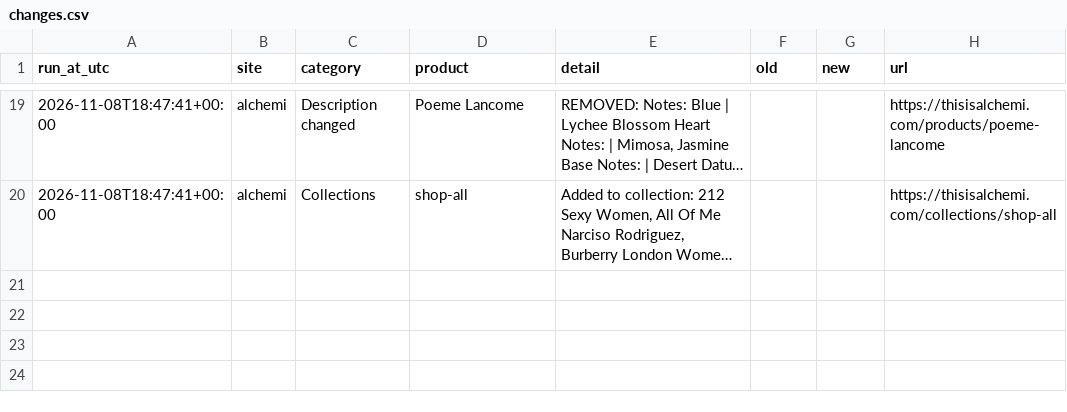
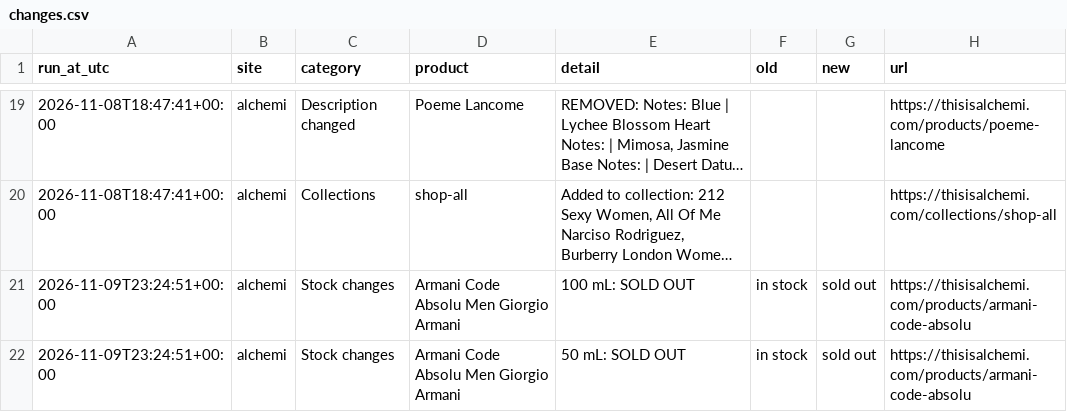
Before and after one commit to aconverts/rava-competitor-monitor, a CSV file: changes.csv, drawn as a sheet; only a part is shown, gaps mark what is left out; long unchanged cells end in …; the diff names each change by its address in the sheet, - before the commit and + after, or states it on an @@ line.

```diff
--- a/changes.csv
+++ b/changes.csv
+row 21: 2026-11-09T23:24:51+00:00 | alchemi | Stock changes | Armani Code Absolu Men Giorgio Armani | 100 mL: SOLD OUT | in stock | sold out | https://thisisalchemi.com/products/armani-code-absolu
+row 22: 2026-11-09T23:24:51+00:00 | alchemi | Stock changes | Armani Code Absolu Men Giorgio Armani | 50 mL: SOLD OUT | in stock | sold out | https://thisisalchemi.com/products/armani-code-absolu
```
Also changed, not shown: 4 other files.
